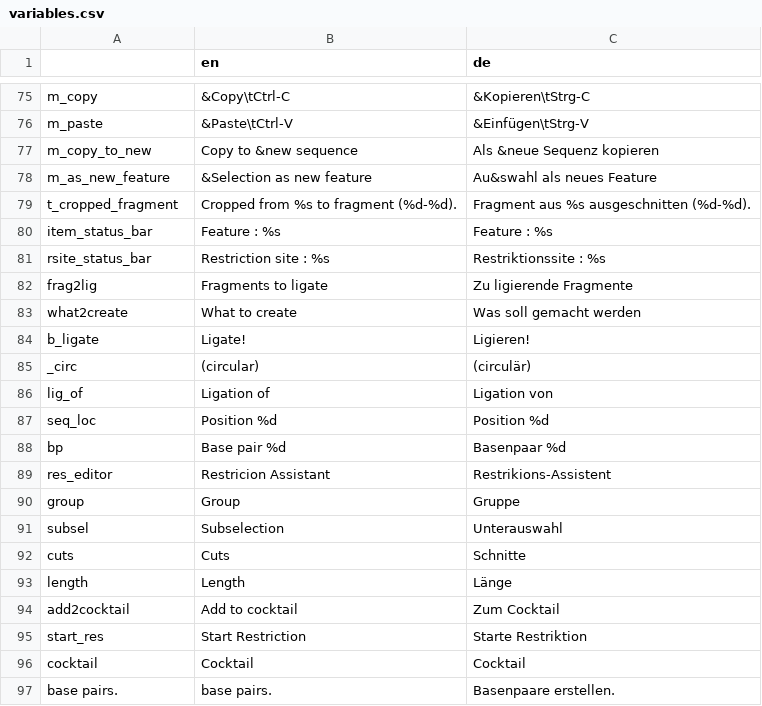
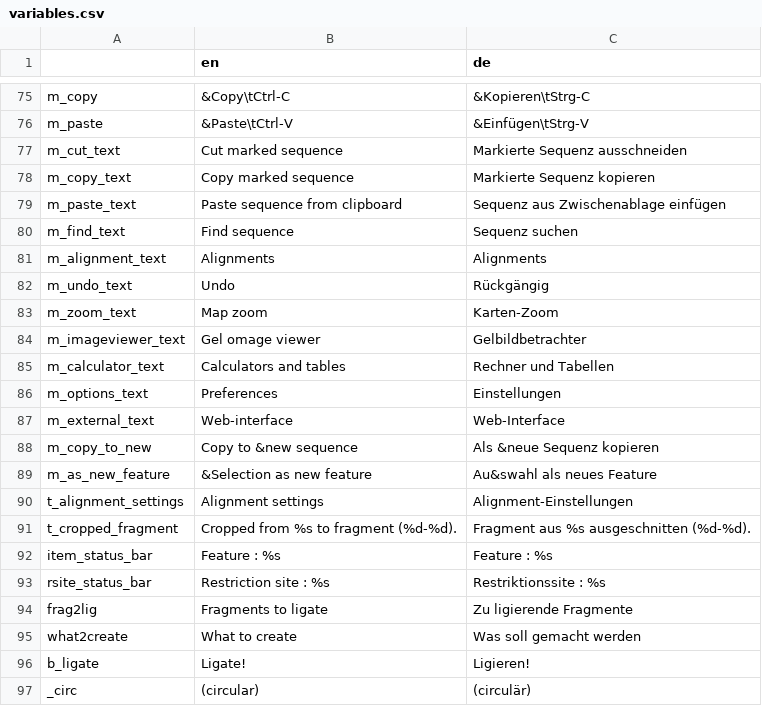
Before and after one commit to GENtle-persons/gentle-m, a CSV file: trunk/variables.csv, drawn as a sheet; only a part is shown, gaps mark what is left out; the shorter side is filled out with more unchanged rows.

```diff
--- a/trunk/variables.csv
+++ b/trunk/variables.csv
@@ -76,4 +76,16 @@
 "m_paste","&Paste\tCtrl-V ","&Einfügen\tStrg-V "
+"m_cut_text","Cut marked sequence","Markierte Sequenz ausschneiden"
+"m_copy_text","Copy marked sequence","Markierte Sequenz kopieren"
+"m_paste_text","Paste sequence from clipboard","Sequenz aus Zwischenablage einfügen"
+"m_find_text","Find sequence","Sequenz suchen"
+"m_alignment_text","Alignments","Alignments"
+"m_undo_text","Undo","Rückgängig"
+"m_zoom_text","Map zoom","Karten-Zoom"
+"m_imageviewer_text","Gel omage viewer","Gelbildbetrachter"
+"m_calculator_text","Calculators and tables","Rechner und Tabellen"
+"m_options_text","Preferences","Einstellungen"
+"m_external_text","Web-interface","Web-Interface"
 "m_copy_to_new","Copy to &new sequence","Als &neue Sequenz kopieren"
 "m_as_new_feature","&Selection as new feature","Au&swahl als neues Feature"
+"t_alignment_settings","Alignment settings","Alignment-Einstellungen"
 "t_cropped_fragment","Cropped from %s to fragment (%d-%d).","Fragment aus %s ausgeschnitten (%d-%d)."
```
Also changed, not shown: 21 other files.
